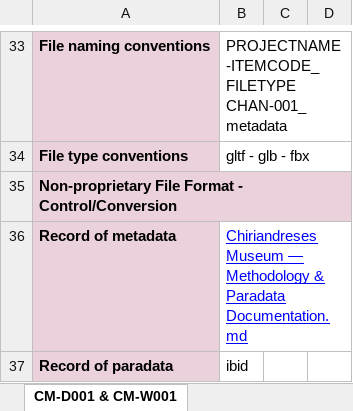
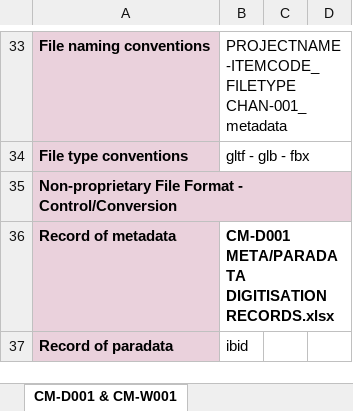
Before and after one commit to evapchiri/chiriandresesmuseum-v1, an Excel workbook: assets/documents/project-planning.xlsx, sheet CM-D001 & CM-W001, drawn as a sheet; only a part is shown, gaps mark what is left out; values as stored, in another font and other column widths than the file's, no borders; charts and pictures not drawn; the diff names each change by its address in the sheet, - before the commit and + after, or states it on an @@ line.

```diff
--- a/assets/documents/project-planning.xlsx (sheet CM-D001 & CM-W001)
+++ b/assets/documents/project-planning.xlsx (sheet CM-D001 & CM-W001)
-B36: Chiriandreses Museum — Methodology & Paradata Documentation.md
+B36: CM-D001 META/PARADATA DIGITISATION RECORDS.xlsx
@@ B36 bold: off → on, underline: on → off, text colour: #0000FF → black @@
```
Also changed, not shown: docs/assets/documents/project-planning.xlsx, 12 other files.
